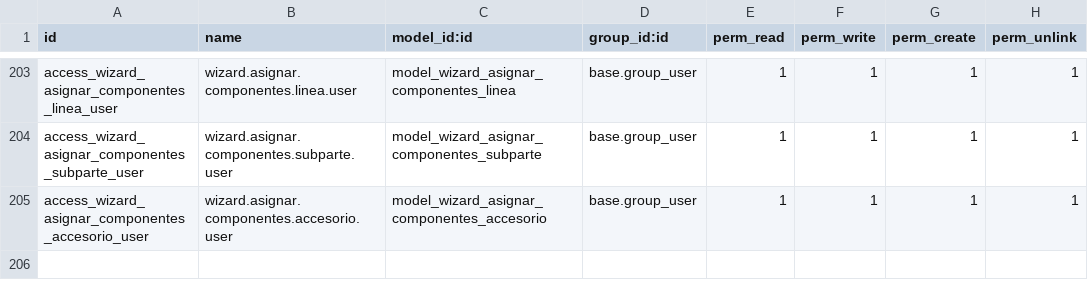
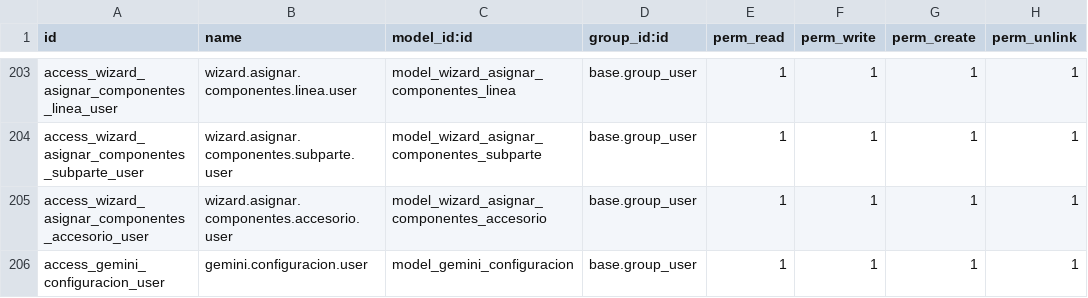
Before and after one commit to isidrovera/sat, a CSV file: security/ir.model.access.csv, drawn as a sheet; only a part is shown, gaps mark what is left out; the diff names each change by its address in the sheet, - before the commit and + after, or states it on an @@ line.

```diff
--- a/security/ir.model.access.csv
+++ b/security/ir.model.access.csv
+row 206: access_gemini_configuracion_user | gemini.configuracion.user | model_gemini_configuracion | base.group_user | 1 | 1 | 1 | 1
```
Also changed, not shown: 8 other files.
